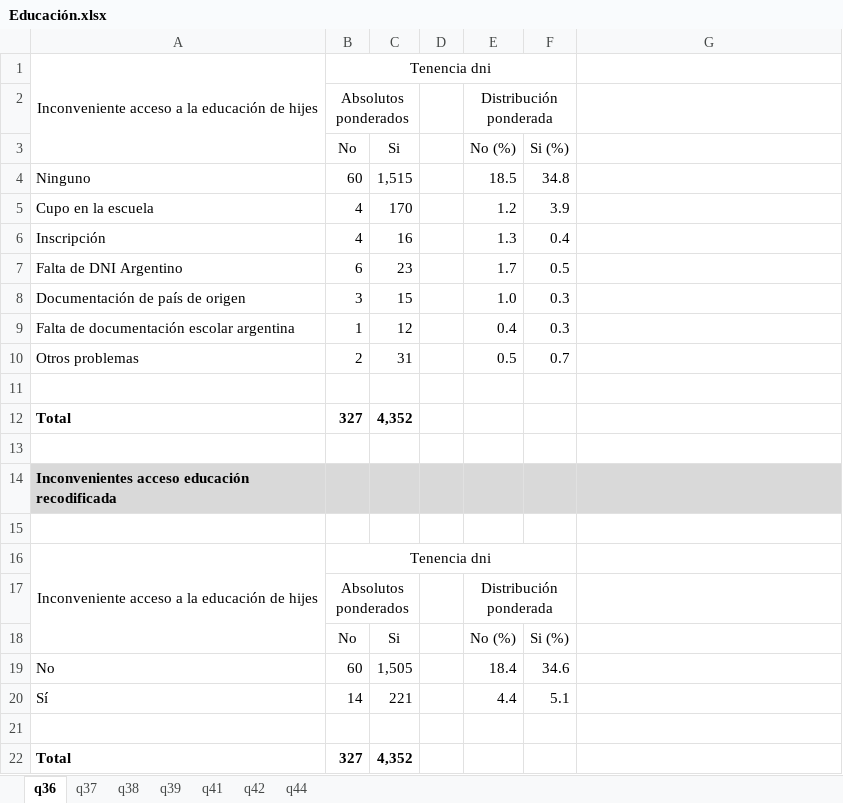
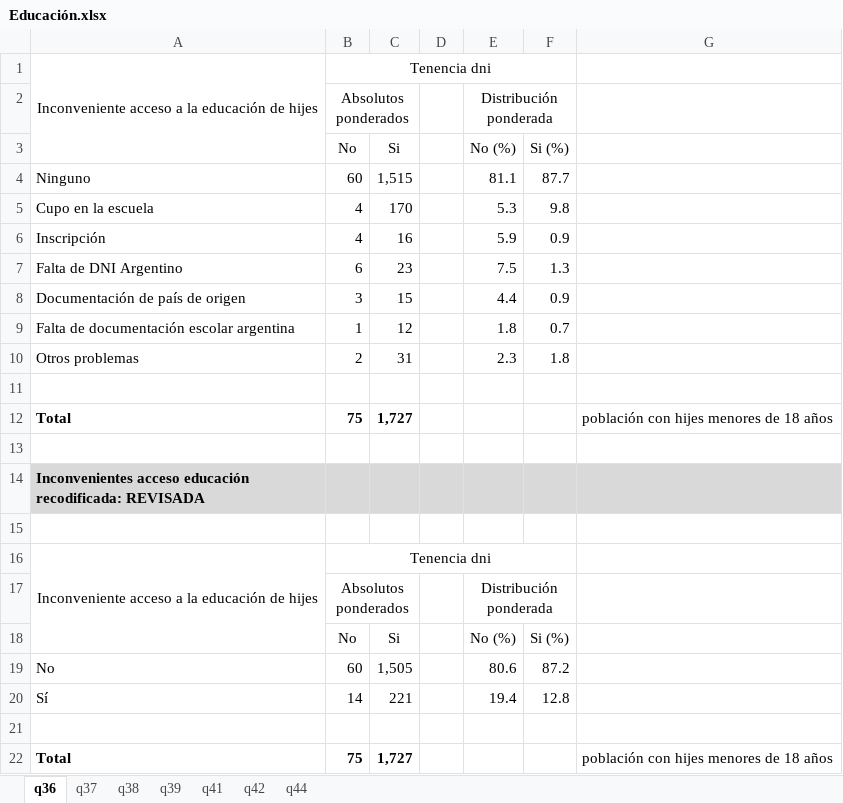
Before and after one commit to natdebandi/enma2023, an Excel workbook: tables/3.Educación/Educación.xlsx, sheet q36, drawn as a sheet; values as stored, in another font and other column widths than the file's, no borders; removed rows and columns are numbered as before the commit, all else as after; the diff names each change by its address in the sheet, - before the commit and + after, or states it on an @@ line.

```diff
--- a/tables/3.Educación/Educación.xlsx (sheet q36)
+++ b/tables/3.Educación/Educación.xlsx (sheet q36)
-E4 (No (%)): 18.5
+E4 (No (%)): 81.1
-F4 (Si (%)): 34.8
+F4 (Si (%)): 87.7
-E5 (No (%)): 1.2
+E5 (No (%)): 5.3
-F5 (Si (%)): 3.9
+F5 (Si (%)): 9.8
-E6 (No (%)): 1.3
+E6 (No (%)): 5.9
-F6 (Si (%)): 0.4
+F6 (Si (%)): 0.9
-E7 (No (%)): 1.7
+E7 (No (%)): 7.5
-F7 (Si (%)): 0.5
+F7 (Si (%)): 1.3
-E8 (No (%)): 1.0
+E8 (No (%)): 4.4
-F8 (Si (%)): 0.3
+F8 (Si (%)): 0.9
-E9 (No (%)): 0.4
+E9 (No (%)): 1.8
-F9 (Si (%)): 0.3
+F9 (Si (%)): 0.7
-E10 (No (%)): 0.5
+E10 (No (%)): 2.3
-F10 (Si (%)): 0.7
+F10 (Si (%)): 1.8
-row 12: Total | 327 | 4,352
+row 12: Total | 75 | 1,727 |  |  |  | población con hijes menores de 18 años
-A14: …acceso educación recodificada
+A14: …acceso educación recodificada: REVISADA
-E19 (No (%)): 18.4
+E19 (No (%)): 80.6
-F19 (Si (%)): 34.6
+F19 (Si (%)): 87.2
-E20 (No (%)): 4.4
+E20 (No (%)): 19.4
-F20 (Si (%)): 5.1
+F20 (Si (%)): 12.8
-row 22: Total | 327 | 4,352
+row 22: Total | 75 | 1,727 |  |  |  | población con hijes menores de 18 años
```
Also changed, not shown: sheet q37, sheet q38, sheet q44, formulas that keep their value.
